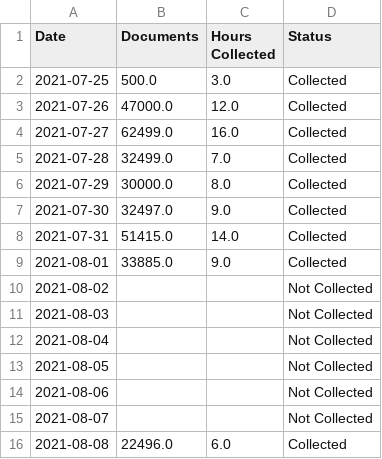
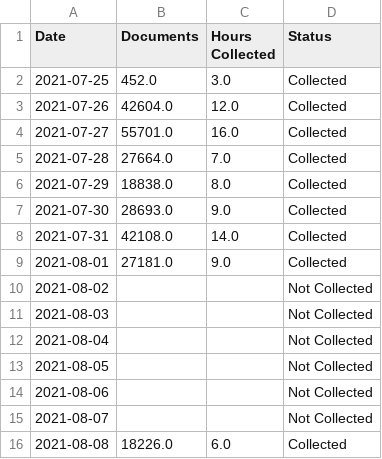
Before and after one commit to EldorRa/consumer-interest-shift-detector, a CSV file: outputs/daily_coverage.csv, drawn as a sheet.

Commit message:
Plot the analysis corpus in Figure 2; add coverage and trends artefacts

```diff
--- a/outputs/daily_coverage.csv
+++ b/outputs/daily_coverage.csv
@@ -1,10 +1,10 @@
 Date,Documents,Hours Collected,Status
-2021-07-25,500.0,3.0,Collected
-2021-07-26,47000.0,12.0,Collected
-2021-07-27,62499.0,16.0,Collected
-2021-07-28,32499.0,7.0,Collected
-2021-07-29,30000.0,8.0,Collected
-2021-07-30,32497.0,9.0,Collected
-2021-07-31,51415.0,14.0,Collected
-2021-08-01,33885.0,9.0,Collected
+2021-07-25,452.0,3.0,Collected
+2021-07-26,42604.0,12.0,Collected
+2021-07-27,55701.0,16.0,Collected
+2021-07-28,27664.0,7.0,Collected
+2021-07-29,18838.0,8.0,Collected
+2021-07-30,28693.0,9.0,Collected
+2021-07-31,42108.0,14.0,Collected
+2021-08-01,27181.0,9.0,Collected
 2021-08-02,,,Not Collected
@@ -15,2 +15,2 @@ Date,Documents,Hours Collected,Status
 2021-08-07,,,Not Collected
-2021-08-08,22496.0,6.0,Collected
+2021-08-08,18226.0,6.0,Collected
```
Also changed, not shown: 6 other files.
